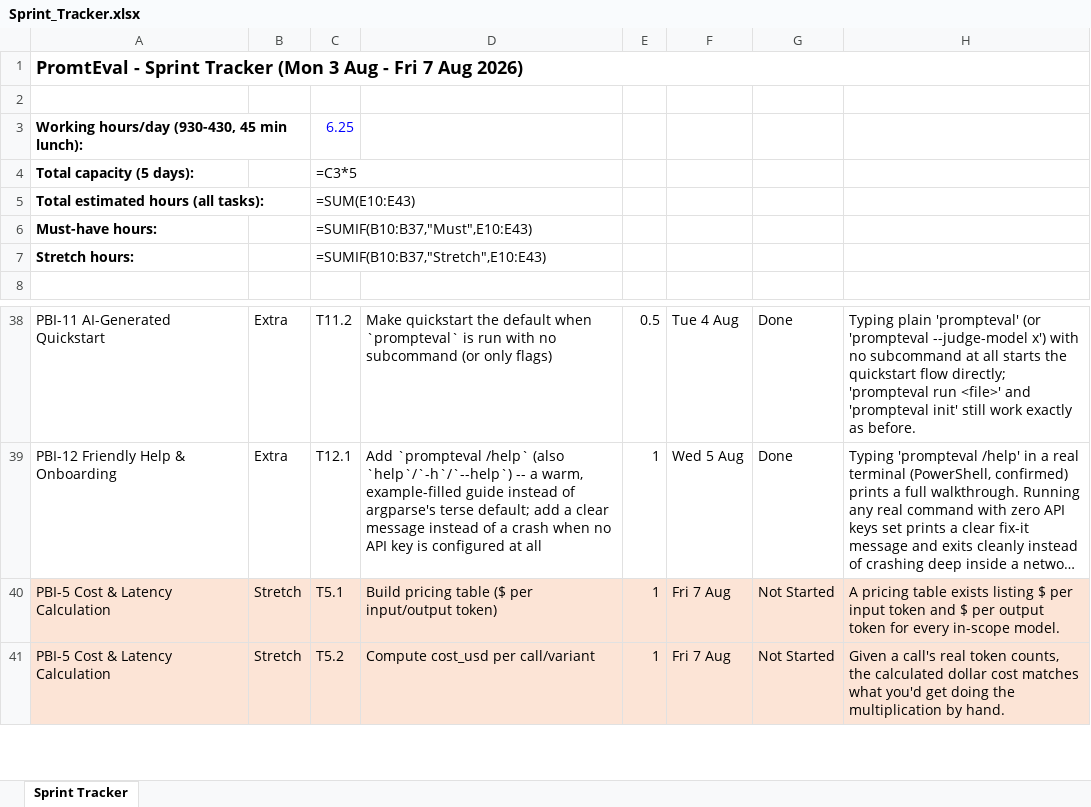
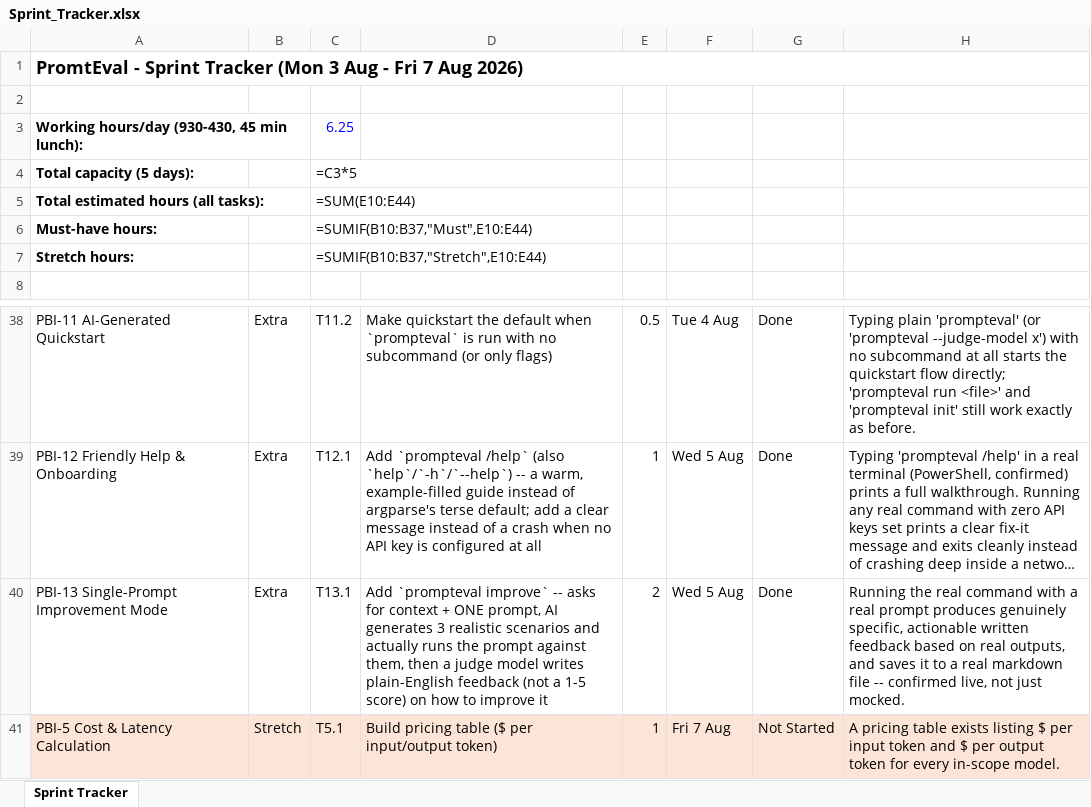
Before and after one commit to harsh28708-sys/Prompts1, an Excel workbook: Sprint_Tracker.xlsx, sheet Sprint Tracker, drawn as a sheet; only a part is shown, gaps mark what is left out; the shorter side is filled out with more unchanged rows; long unchanged cells end in …; values as stored, in another font and other column widths than the file's, no borders; formulas without a stored value are shown as written; the diff names each change by its address in the sheet, - before the commit and + after, or states it on an @@ line.

```diff
--- a/Sprint_Tracker.xlsx (sheet Sprint Tracker)
+++ b/Sprint_Tracker.xlsx (sheet Sprint Tracker)
-C5: =SUM(E10:E43)
+C5: =SUM(E10:E44)
-C6: =SUMIF(B10:B37,"Must",E10:E43)
+C6: =SUMIF(B10:B37,"Must",E10:E44)
-C7: =SUMIF(B10:B37,"Stretch",E10:E43)
+C7: =SUMIF(B10:B37,"Stretch",E10:E44)
+row 40: PBI-13 Single-Prompt Improvement Mode | Extra | T13.1 | Add `prompteval improve` -- asks for context + ONE prompt, AI generates 3 realistic scenarios and actually runs the prompt against them, then a judge model writes plain-English feedback (not a 1-5 score) on how to improve it | 2 | Wed 5 Aug | Done | Running the real command with a real prompt produces genuinely specific, actionable written feedback based on real outputs, and saves it to a real markdown file -- confirmed live, not just mocked.
```
Also changed, not shown: 9 other files.
